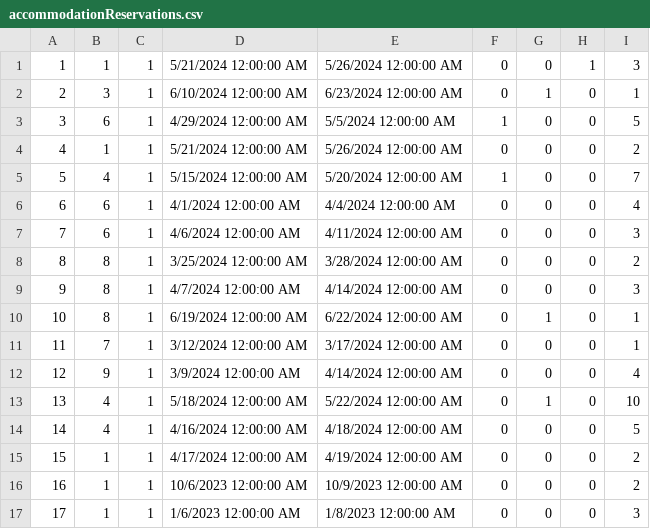
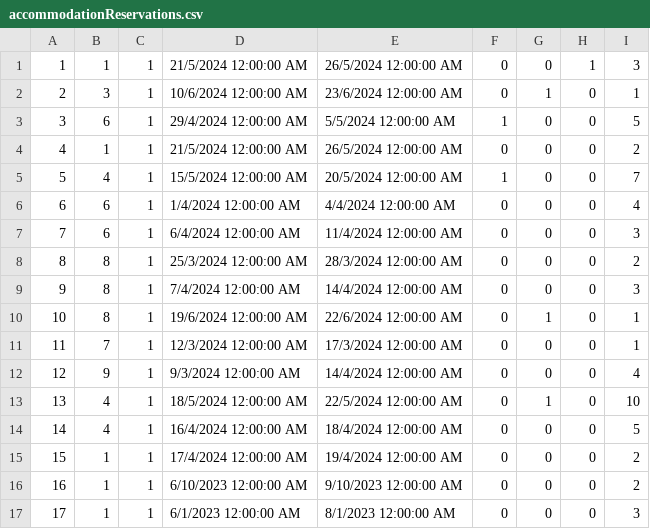
Before and after one commit to kzi-nastava/sims-ra-2024-group-5-team-d, a CSV file: Resources/Data/accommodationReservations.csv, drawn as a sheet; only a part is shown; the diff covers the shown part only.

```diff
--- a/Resources/Data/accommodationReservations.csv
+++ b/Resources/Data/accommodationReservations.csv
@@ -1,17 +1,17 @@
-1|1|1|5/21/2024 12:00:00 AM|5/26/2024 12:00:00 AM|0|0|1|3
-2|3|1|6/10/2024 12:00:00 AM|6/23/2024 12:00:00 AM|0|1|0|1
-3|6|1|4/29/2024 12:00:00 AM|5/5/2024 12:00:00 AM|1|0|0|5
-4|1|1|5/21/2024 12:00:00 AM|5/26/2024 12:00:00 AM|0|0|0|2
-5|4|1|5/15/2024 12:00:00 AM|5/20/2024 12:00:00 AM|1|0|0|7
-6|6|1|4/1/2024 12:00:00 AM|4/4/2024 12:00:00 AM|0|0|0|4
-7|6|1|4/6/2024 12:00:00 AM|4/11/2024 12:00:00 AM|0|0|0|3
-8|8|1|3/25/2024 12:00:00 AM|3/28/2024 12:00:00 AM|0|0|0|2
-9|8|1|4/7/2024 12:00:00 AM|4/14/2024 12:00:00 AM|0|0|0|3
-10|8|1|6/19/2024 12:00:00 AM|6/22/2024 12:00:00 AM|0|1|0|1
-11|7|1|3/12/2024 12:00:00 AM|3/17/2024 12:00:00 AM|0|0|0|1
-12|9|1|3/9/2024 12:00:00 AM|4/14/2024 12:00:00 AM|0|0|0|4
-13|4|1|5/18/2024 12:00:00 AM|5/22/2024 12:00:00 AM|0|1|0|10
-14|4|1|4/16/2024 12:00:00 AM|4/18/2024 12:00:00 AM|0|0|0|5
-15|1|1|4/17/2024 12:00:00 AM|4/19/2024 12:00:00 AM|0|0|0|2
-16|1|1|10/6/2023 12:00:00 AM|10/9/2023 12:00:00 AM|0|0|0|2
-17|1|1|1/6/2023 12:00:00 AM|1/8/2023 12:00:00 AM|0|0|0|3
+1|1|1|21/5/2024 12:00:00 AM|26/5/2024 12:00:00 AM|0|0|1|3
+2|3|1|10/6/2024 12:00:00 AM|23/6/2024 12:00:00 AM|0|1|0|1
+3|6|1|29/4/2024 12:00:00 AM|5/5/2024 12:00:00 AM|1|0|0|5
+4|1|1|21/5/2024 12:00:00 AM|26/5/2024 12:00:00 AM|0|0|0|2
+5|4|1|15/5/2024 12:00:00 AM|20/5/2024 12:00:00 AM|1|0|0|7
+6|6|1|1/4/2024 12:00:00 AM|4/4/2024 12:00:00 AM|0|0|0|4
+7|6|1|6/4/2024 12:00:00 AM|11/4/2024 12:00:00 AM|0|0|0|3
+8|8|1|25/3/2024 12:00:00 AM|28/3/2024 12:00:00 AM|0|0|0|2
+9|8|1|7/4/2024 12:00:00 AM|14/4/2024 12:00:00 AM|0|0|0|3
+10|8|1|19/6/2024 12:00:00 AM|22/6/2024 12:00:00 AM|0|1|0|1
+11|7|1|12/3/2024 12:00:00 AM|17/3/2024 12:00:00 AM|0|0|0|1
+12|9|1|9/3/2024 12:00:00 AM|14/4/2024 12:00:00 AM|0|0|0|4
+13|4|1|18/5/2024 12:00:00 AM|22/5/2024 12:00:00 AM|0|1|0|10
+14|4|1|16/4/2024 12:00:00 AM|18/4/2024 12:00:00 AM|0|0|0|5
+15|1|1|17/4/2024 12:00:00 AM|19/4/2024 12:00:00 AM|0|0|0|2
+16|1|1|6/10/2023 12:00:00 AM|9/10/2023 12:00:00 AM|0|0|0|2
+17|1|1|6/1/2023 12:00:00 AM|8/1/2023 12:00:00 AM|0|0|0|3
```
Also changed, not shown: 12 edited cells elsewhere in this file, Resources/Data/accommodationRatings.csv, Resources/Data/accommodationRenovations.csv, 20 other files.
